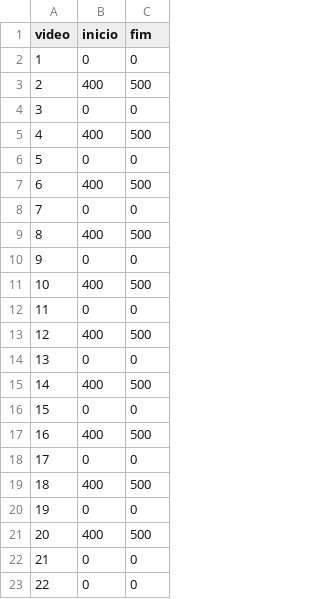
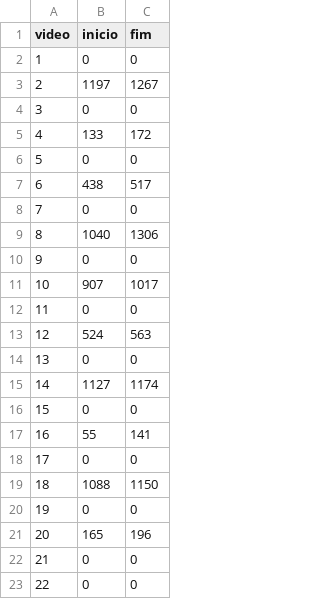
Before and after one commit to yumizinha/attention, a CSV file: trechos.csv, drawn as a sheet.

```diff
--- a/trechos.csv
+++ b/trechos.csv
@@ -2,21 +2,21 @@ video,inicio,fim
 1,0,0
-2,400,500
+2,1197,1267
 3,0,0
-4,400,500
+4,133,172
 5,0,0
-6,400,500
+6,438,517
 7,0,0
-8,400,500
+8,1040,1306
 9,0,0
-10,400,500
+10,907,1017
 11,0,0
-12,400,500
+12,524,563
 13,0,0
-14,400,500
+14,1127,1174
 15,0,0
-16,400,500
+16,55,141
 17,0,0
-18,400,500
+18,1088,1150
 19,0,0
-20,400,500
+20,165,196
 21,0,0
```
Also changed, not shown: Good_channels.csv, quiz.csv, 2 other files.
